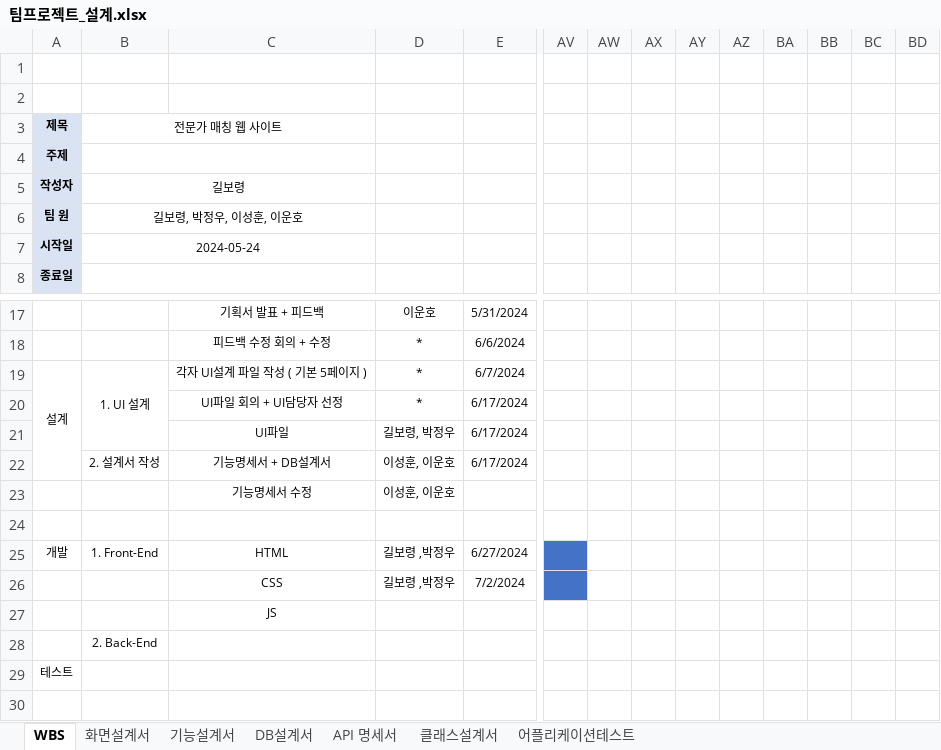
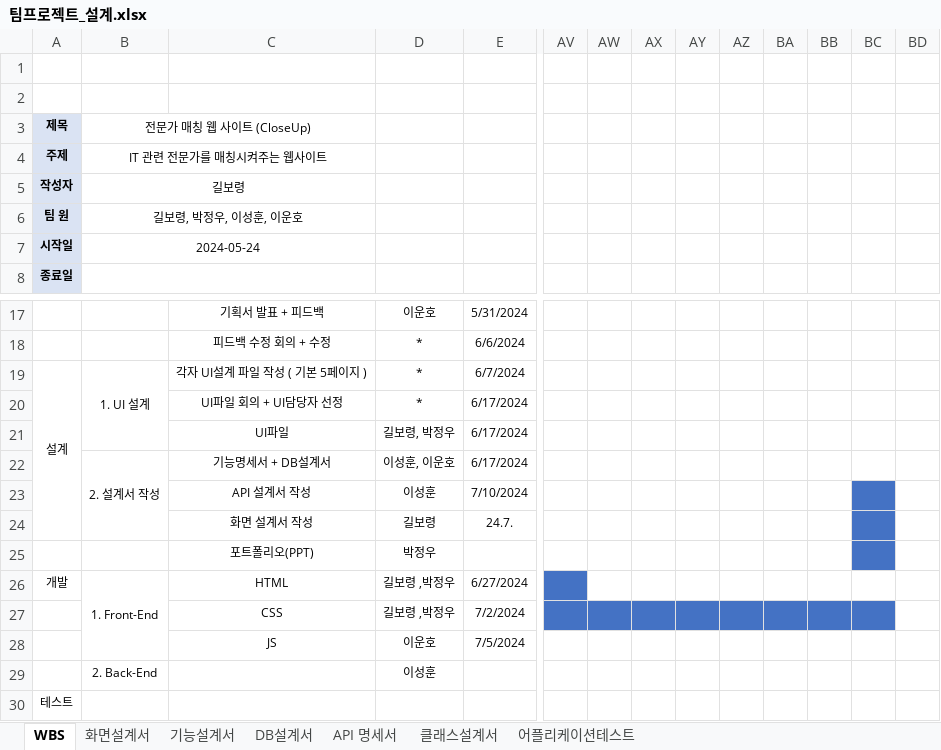
Before and after one commit to 98Woonho/CloseUp, an Excel workbook: architecture/document/팀프로젝트_설계.xlsx, sheet WBS, drawn as a sheet; only a part is shown, gaps mark what is left out; values as stored, in another font and other column widths than the file's, no borders; removed rows and columns are numbered as before the commit, all else as after; rows hold the shown columns only; the diff names each change by its address in the sheet, - before the commit and + after, or states it on an @@ line.

```diff
--- a/architecture/document/팀프로젝트_설계.xlsx (sheet WBS)
+++ b/architecture/document/팀프로젝트_설계.xlsx (sheet WBS)
-B3: 전문가 매칭 웹 사이트
+B3: 전문가 매칭 웹 사이트 (CloseUp)
-B4: (empty)
+B4: IT 관련 전문가를 매칭시켜주는 웹사이트
-A19:A22 merged
+A19:A24 merged
+B22:B24 merged
-row 23:  |  | 기능명세서 수정 | 이성훈, 이운호
-row 23: (empty)
+row 23:  |  | API 설계서 작성 | 이성훈 | 7/10/2024
-BC23 fill: none
+BC23 fill: #4472C4
+row 24:  |  | 화면 설계서 작성 | 길보령 | 24.7.
+row 25:  |  | 포트폴리오(PPT) | 박정우
+B26:B28 merged
-AW27:BC27 fill: none
+AW27:BC27 fill: #4472C4
-row 27:  |  | JS
-row 28:  | 2. Back-End
+row 28:  |  | JS | 이운호 | 7/5/2024
+row 29:  | 2. Back-End |  | 이성훈
```
Also changed, not shown: sheet 화면설계서, charts or pictures, 51 other files.
